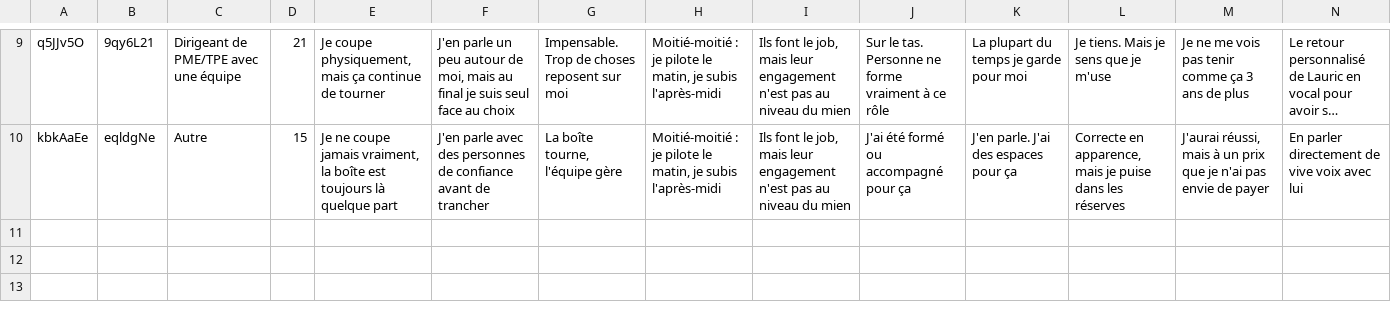
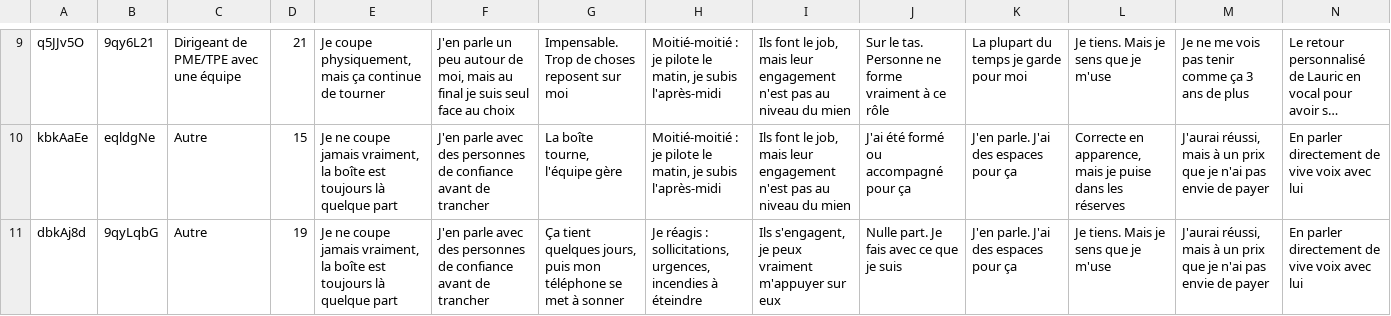
Before and after one commit to alexyoucompte99-lang/console-prospection-lauric, a CSV file: data/tally.csv, drawn as a sheet; only a part is shown, gaps mark what is left out; long unchanged cells end in …; rows hold the shown columns only; the diff names each change by its address in the sheet, - before the commit and + after, or states it on an @@ line.

```diff
--- a/data/tally.csv
+++ b/data/tally.csv
+row 11: dbkAj8d | 9qyLqbG | Autre | 19 | Je ne coupe jamais vraiment, la boîte est toujours là quelque part | J'en parle avec des personnes de confiance avant de trancher | Ça tient quelques jours, puis mon téléphone se met à sonner | Je réagis : sollicitations, urgences, incendies à éteindre | Ils s'engagent, je peux vraiment m'appuyer sur eux | Nulle part. Je fais avec ce que je suis | J'en parle. J'ai des espaces pour ça | Je tiens. Mais je sens que je m'use | J'aurai réussi, mais à un prix que je n'ai pas envie de payer | En parler directement de vive voix avec lui
```
